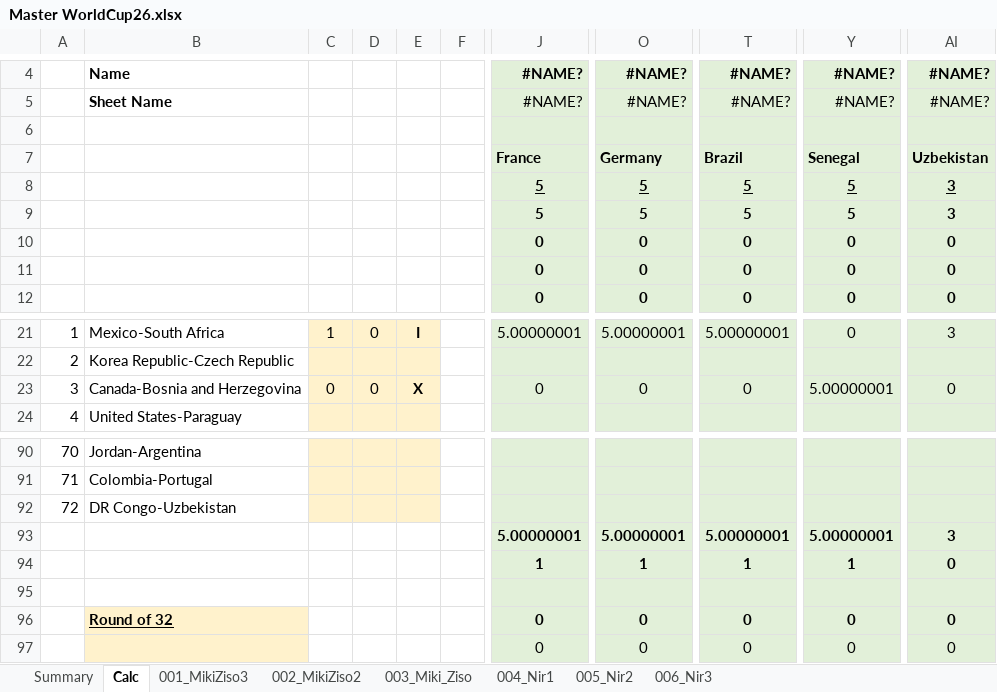
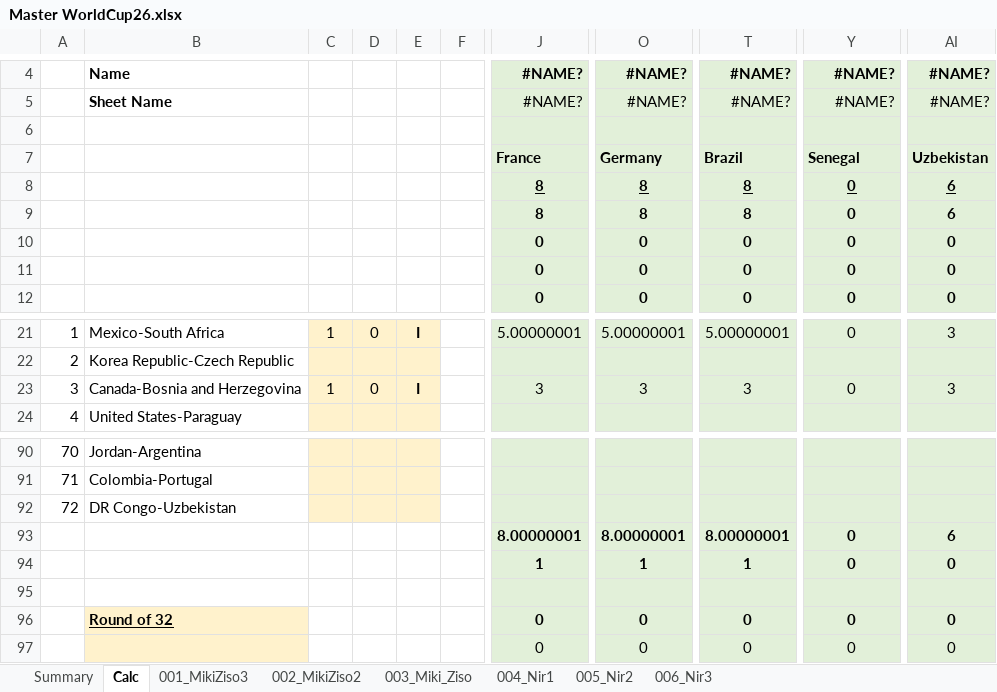
Before and after one commit to mikizi/toto, an Excel workbook: xlsx/Master WorldCup26.xlsx, sheet Calc, drawn as a sheet; only a part is shown, gaps mark what is left out; values as stored, in another font and other column widths than the file's, no borders; the diff names each change by its address in the sheet, - before the commit and + after, or states it on an @@ line.

```diff
--- a/xlsx/Master WorldCup26.xlsx (sheet Calc)
+++ b/xlsx/Master WorldCup26.xlsx (sheet Calc)
-J8:J9: 5
+J8:J9: 8
-O8:O9: 5
+O8:O9: 8
-T8:T9: 5
+T8:T9: 8
-Y8:Y9: 5
+Y8:Y9: 0
-AI8:AI9: 3
+AI8:AI9: 6
-C23: 0
+C23: 1
-E23: X
+E23: I
-J23: 0
+J23: 3
-O23: 0
+O23: 3
-T23: 0
+T23: 3
-Y23: 5.00000001
+Y23: 0
-AI23: 0
+AI23: 3
-J93: 5.00000001
+J93: 8.00000001
-O93: 5.00000001
+O93: 8.00000001
-T93: 5.00000001
+T93: 8.00000001
-Y93: 5.00000001
+Y93: 0
-AI93: 3
+AI93: 6
-Y94: 1
+Y94: 0
```
Also changed, not shown: sheet Summary, 2 other files.
